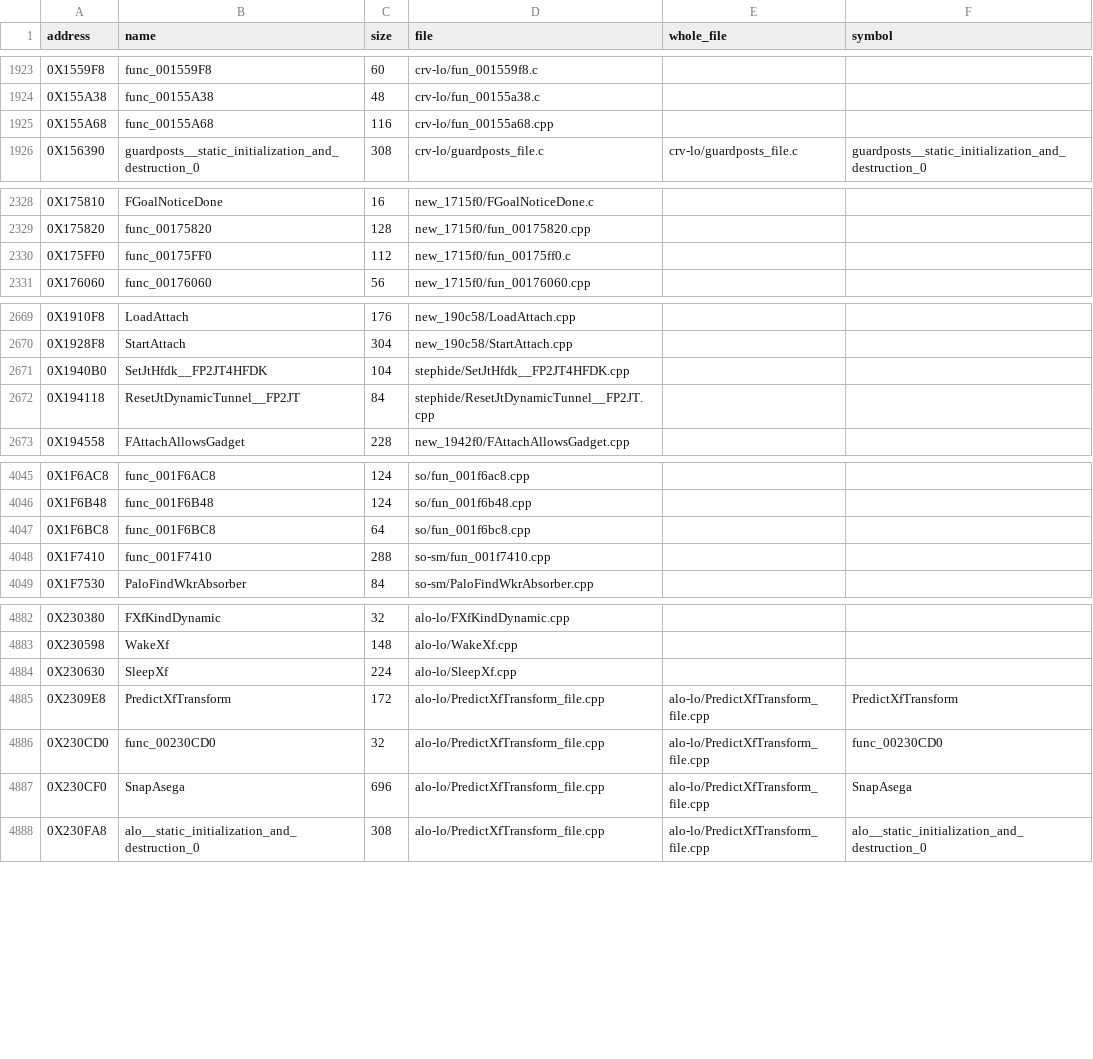
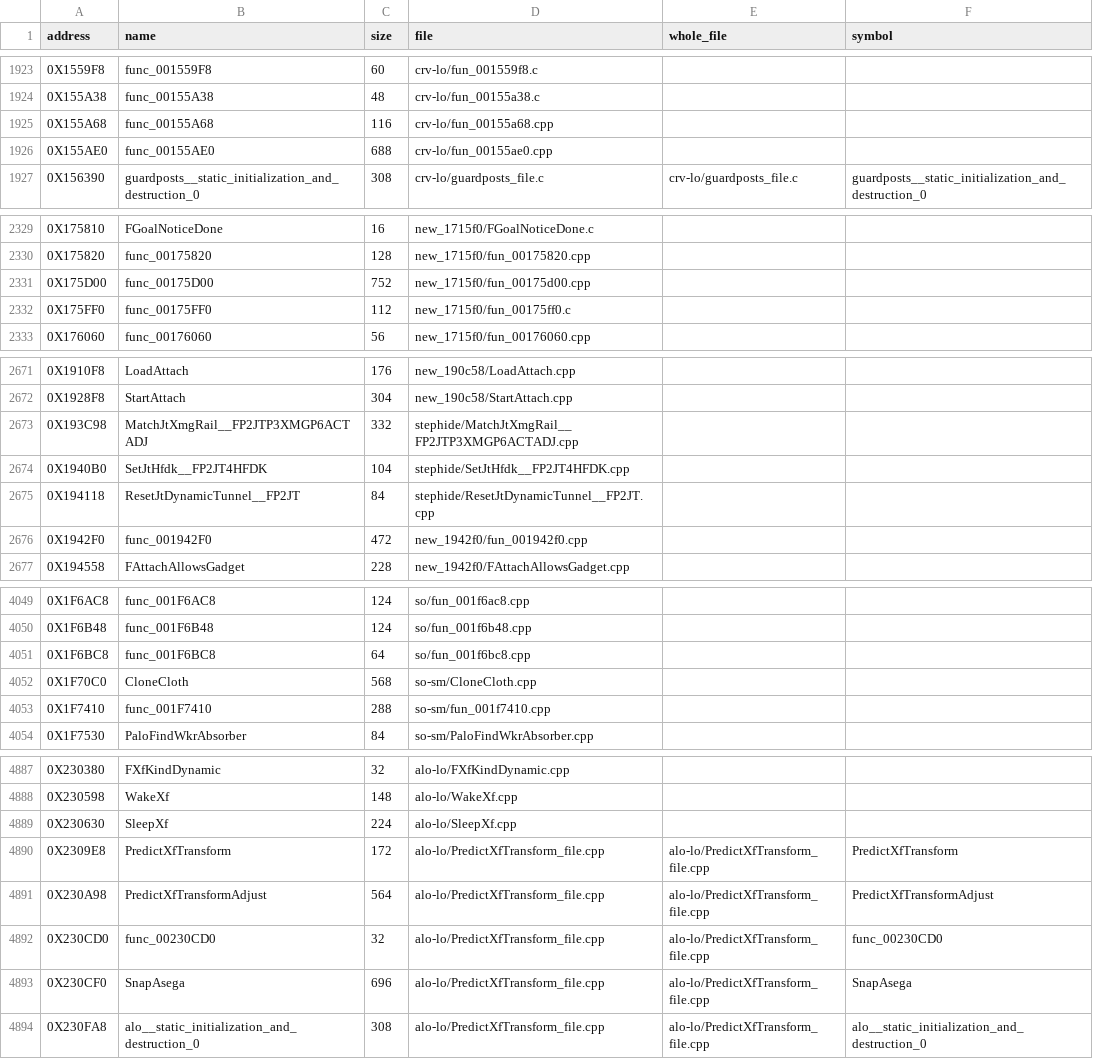
Before and after one commit to Blightwidow/rogue-byte, a TSV file: src/MANIFEST.tsv, drawn as a sheet; only a part is shown, gaps mark what is left out.

Commit message:
feat(us): 6 VU0 inline functions matched, whole files take VU0 flag
Wave 2 of the inline functions (the VU0 ones up to 1,000 bytes):
func_001942F0, MatchJtXmgRail, CloneCloth, func_00155AE0,
func_00175D00 and PredictXfTransformAdjust match with the shared
helpers and link. include/vu0inline.h gains VectorSub (five of the
matches use it) and SquaredLength, the vmul.xyz/vaddw.x/vadday.x/
vmaddz.x chain: one helper because its steps go through VU0's ACC,
which C cannot name. func_00155AE0 reads g_2dded0 declared as a
one-member struct (the allowed form), not through a cast.

The functions are listed in config/us/vu0_regs.txt. Inside a whole
file the VU0 flag becomes the file's one flag set:
make_whole_files.py --land now proves the whole file compiled with
it and then lists the file's start (PredictXfTransform_file.cpp, at
0x230710). Two more matches (func_00155D90, GetSeqnodeObjectPosRad)
wait on their whole file's merge and are not published yet.

Verified: try.py MATCH (VU0 flag) for all eight; make elf PASS (sha1
de2af92a, 5346 functions from C); make objdiff 74.72% US (was
74.48%), make pal 73.26% PAL, the six reproduce PAL; make check OK,
331 tests (2 new for the VU0 landing).

```diff
--- a/src/MANIFEST.tsv
+++ b/src/MANIFEST.tsv
@@ -1925,2 +1925,3 @@ address	name	size	file	whole_file	symbol
 0X155A68	func_00155A68	116	crv-lo/fun_00155a68.cpp		
+0X155AE0	func_00155AE0	688	crv-lo/fun_00155ae0.cpp		
 0X156390	guardposts__static_initialization_and_destruction_0	308	crv-lo/guardposts_file.c	crv-lo/guardposts_file.c	guardposts__static_initialization_and_destruction_0
@@ -2329,2 +2330,3 @@ address	name	size	file	whole_file	symbol
 0X175820	func_00175820	128	new_1715f0/fun_00175820.cpp		
+0X175D00	func_00175D00	752	new_1715f0/fun_00175d00.cpp		
 0X175FF0	func_00175FF0	112	new_1715f0/fun_00175ff0.c		
@@ -2670,4 +2672,6 @@ address	name	size	file	whole_file	symbol
 0X1928F8	StartAttach	304	new_190c58/StartAttach.cpp		
+0X193C98	MatchJtXmgRail__FP2JTP3XMGP6ACTADJ	332	stephide/MatchJtXmgRail__FP2JTP3XMGP6ACTADJ.cpp		
 0X1940B0	SetJtHfdk__FP2JT4HFDK	104	stephide/SetJtHfdk__FP2JT4HFDK.cpp		
 0X194118	ResetJtDynamicTunnel__FP2JT	84	stephide/ResetJtDynamicTunnel__FP2JT.cpp		
+0X1942F0	func_001942F0	472	new_1942f0/fun_001942f0.cpp		
 0X194558	FAttachAllowsGadget	228	new_1942f0/FAttachAllowsGadget.cpp		
@@ -4047,2 +4051,3 @@ address	name	size	file	whole_file	symbol
 0X1F6BC8	func_001F6BC8	64	so/fun_001f6bc8.cpp		
+0X1F70C0	CloneCloth	568	so-sm/CloneCloth.cpp		
 0X1F7410	func_001F7410	288	so-sm/fun_001f7410.cpp		
@@ -4885,2 +4890,3 @@ address	name	size	file	whole_file	symbol
 0X2309E8	PredictXfTransform	172	alo-lo/PredictXfTransform_file.cpp	alo-lo/PredictXfTransform_file.cpp	PredictXfTransform
+0X230A98	PredictXfTransformAdjust	564	alo-lo/PredictXfTransform_file.cpp	alo-lo/PredictXfTransform_file.cpp	PredictXfTransformAdjust
 0X230CD0	func_00230CD0	32	alo-lo/PredictXfTransform_file.cpp	alo-lo/PredictXfTransform_file.cpp	func_00230CD0
```
Also changed, not shown: config/eu/addresses.tsv, config/eu/c_status.tsv, 14 other files.
